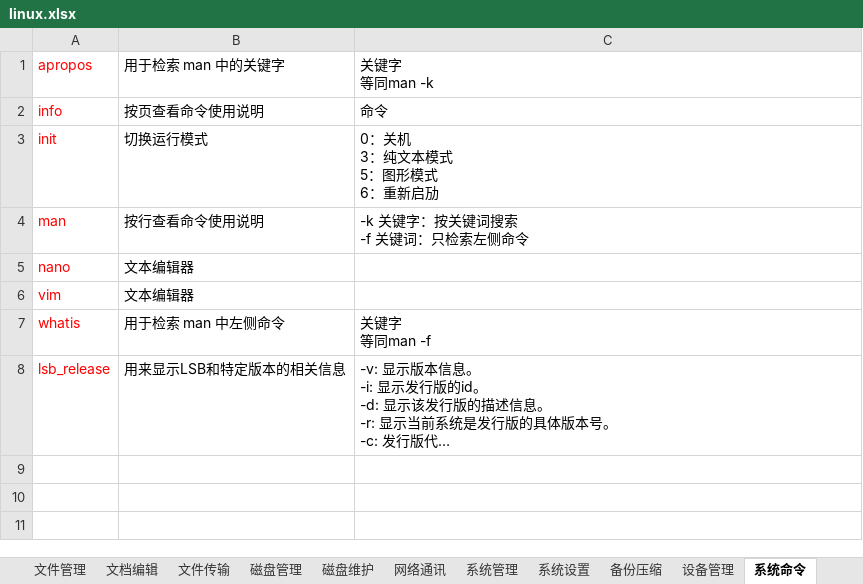
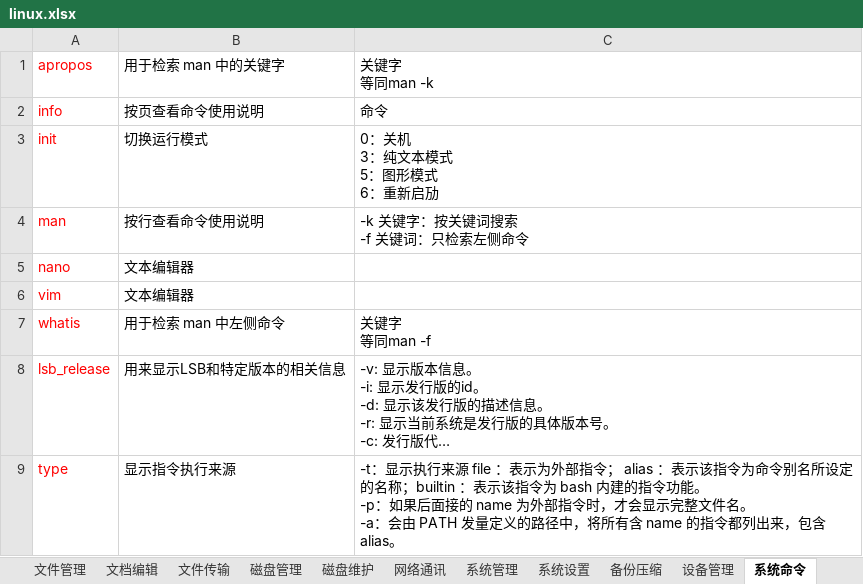
Before and after one commit to xingkongbj/study_web, an Excel workbook: 总结/服务器/linux.xlsx, sheet 系统命令, drawn as a sheet; long unchanged cells end in …; values as stored, in another font and other column widths than the file's, no borders; ↵ is a line break in a cell; the diff names each change by its address in the sheet, - before the commit and + after, or states it on an @@ line.

```diff
--- a/总结/服务器/linux.xlsx (sheet 系统命令)
+++ b/总结/服务器/linux.xlsx (sheet 系统命令)
+row 9: type | 显示指令执行来源 | -t：显示执行来源 file ：表示为外部指令； alias ：表示该指令为命令别名所设定的名称；builtin ：表示该指令为 bash 内建的指令功能。 ↵ -p：如果后面接的 name 为外部指令时，才会显示完整文件名。 ↵ -a：会由 PATH 发量定义的路径中，将所有含 name 的指令都列出来，包含 alias。
```
Also changed, not shown: sheet 备份压缩, sheet 磁盘维护, sheet 磁盘管理, sheet 文件管理, sheet 系统设置, sheet 系统管理, 2 other files.
